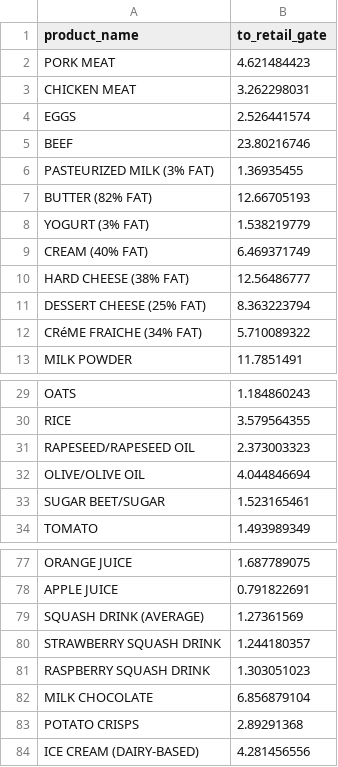
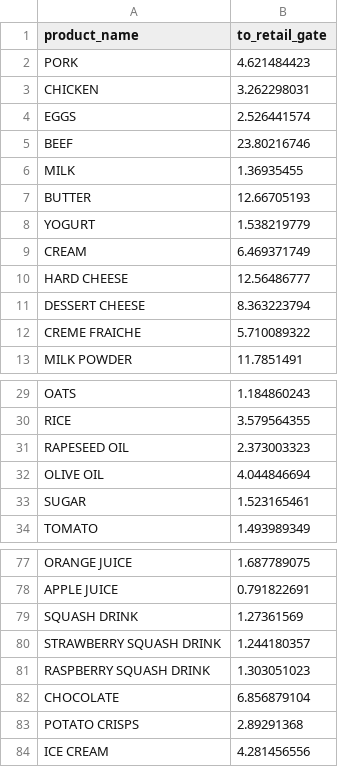
Before and after one commit to nw-hacks2020/c-o-you, a CSV file: carbon_data/c-o-you_foods.csv, drawn as a sheet; only a part is shown, gaps mark what is left out; the diff names each change by its address in the sheet, - before the commit and + after, or states it on an @@ line.

Commit message:
some more formatting

```diff
--- a/carbon_data/c-o-you_foods.csv
+++ b/carbon_data/c-o-you_foods.csv
-A2 (product_name): PORK MEAT
+A2 (product_name): PORK
-A3 (product_name): CHICKEN MEAT
+A3 (product_name): CHICKEN
-A6 (product_name): PASTEURIZED MILK (3% FAT)
+A6 (product_name): MILK
-A7 (product_name): BUTTER (82% FAT)
+A7 (product_name): BUTTER
-A8 (product_name): YOGURT (3% FAT)
+A8 (product_name): YOGURT
-A9 (product_name): CREAM (40% FAT)
+A9 (product_name): CREAM
-A10 (product_name): HARD CHEESE (38% FAT)
+A10 (product_name): HARD CHEESE
-A11 (product_name): DESSERT CHEESE (25% FAT)
+A11 (product_name): DESSERT CHEESE
-A12 (product_name): CRéME FRAICHE (34% FAT)
+A12 (product_name): CREME FRAICHE
-A31 (product_name): RAPESEED/RAPESEED OIL
+A31 (product_name): RAPESEED OIL
-A32 (product_name): OLIVE/OLIVE OIL
+A32 (product_name): OLIVE OIL
-A33 (product_name): SUGAR BEET/SUGAR
+A33 (product_name): SUGAR
-A79 (product_name): SQUASH DRINK (AVERAGE)
+A79 (product_name): SQUASH DRINK
-A82 (product_name): MILK CHOCOLATE
+A82 (product_name): CHOCOLATE
-A84 (product_name): ICE CREAM (DAIRY-BASED)
+A84 (product_name): ICE CREAM
```
